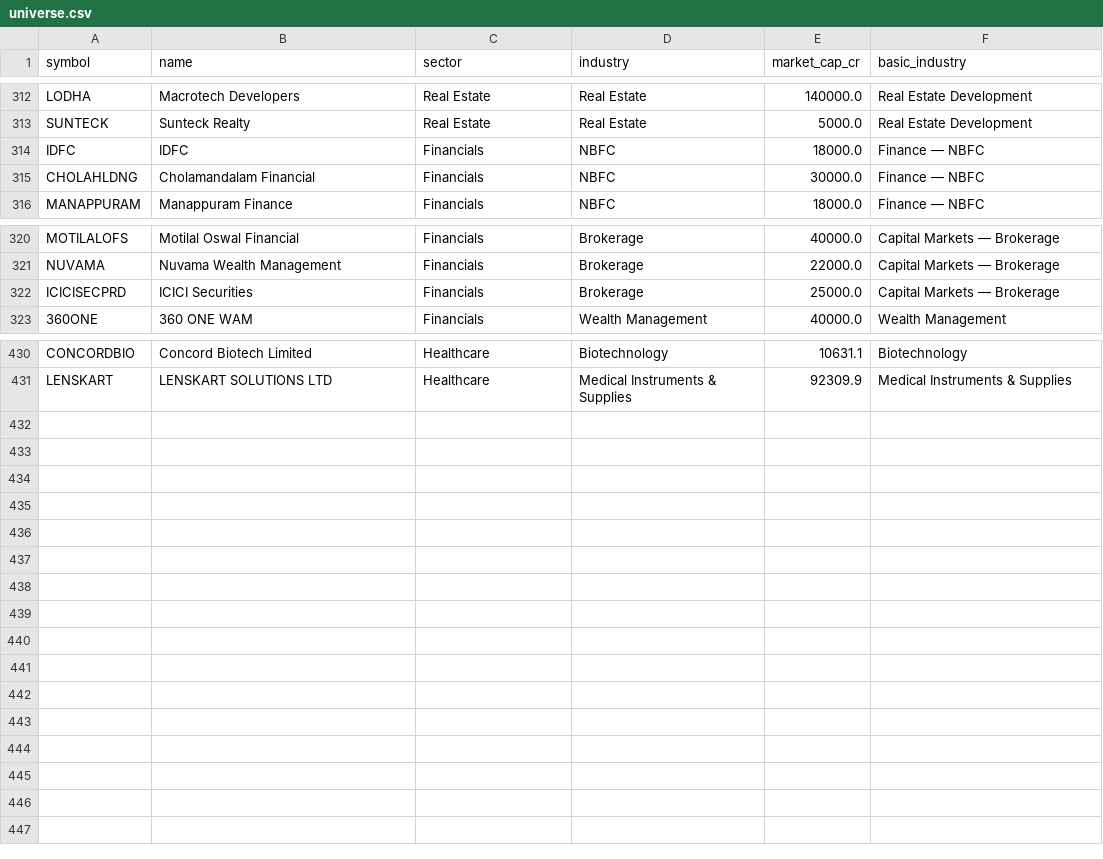
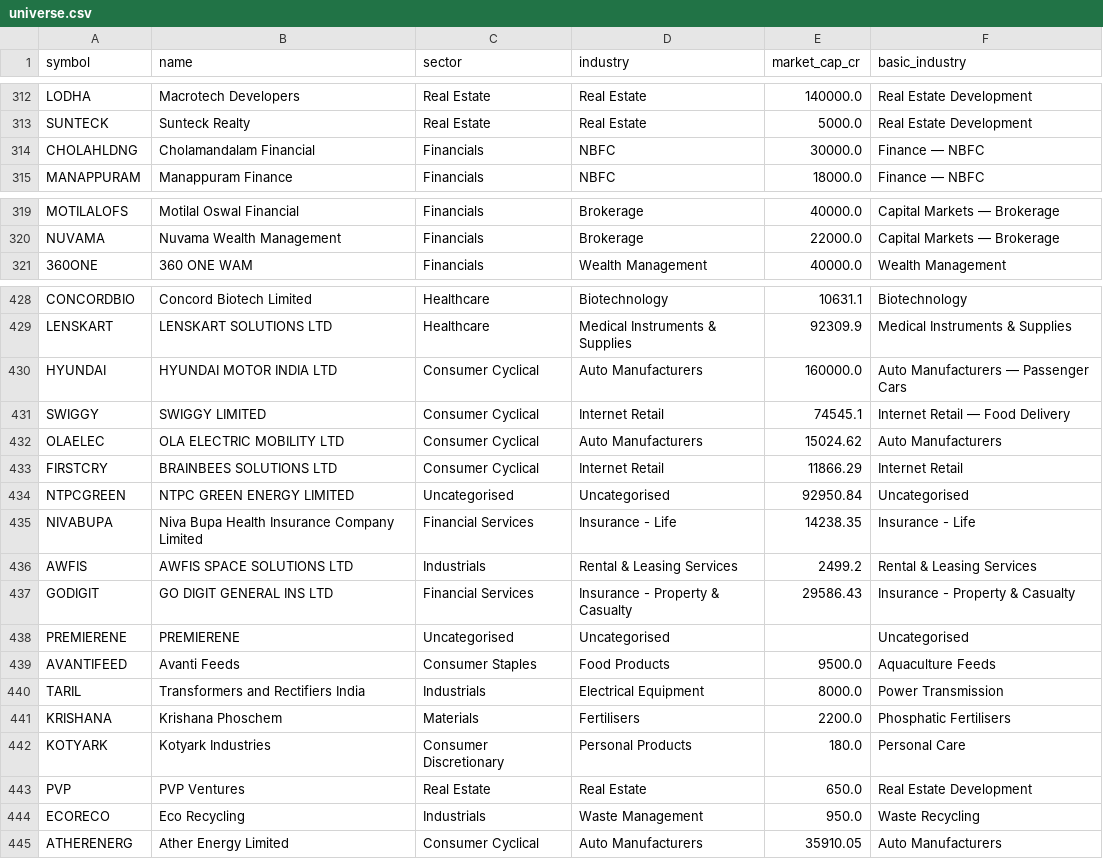
Before and after one commit to sat10ic/koreanguy, a CSV file: universe.csv, drawn as a sheet; only a part is shown, gaps mark what is left out; the diff covers the shown part only.

Commit message:
T1.2: NSE symbol resolution layer + universe cleanup
Add scripts/_symbol_map.py — evidence-backed rename map (verified against
NSE symbolchange.csv + live quote pages) and a delisted set. Wire into both
fetchers' symbol builders so rebrands resolve automatically.

Renames (14): GMRINFRA→GMRAIRPORT, PVR→PVRINOX, AARTI→AARTIIND,
COMPUTERAGE→CAMS, DRLALPATH→LALPATHLAB, FINOLEX→FINPIPE, GO→GODIGIT,
LAKSHMIMACH→LMW, MAHANAGAR→MGL, PROCTER→PGHH, RR→RRKABEL, SISLTD→SIS.
Delisted (2, removed): IDFC, ICICISECPRD (merged/delisted 2024).
universe.csv: fix AVENUE→DMART (was wrong ticker, not a rename).

Corrects two errors in TODO.md's rename list: HPCL→HINDPETRO (different
companies — HPCL is valid) and AVENUE→DMART as a 'rename' (DMART is the
correct original symbol). Fetch failures for TATAMOTORS/SPICEJET etc. are
transient (token/rate), not renames — left unmapped.

```diff
--- a/universe.csv
+++ b/universe.csv
@@ -313,3 +313,2 @@ LODHA,Macrotech Developers,Real Estate,Real Estate,140000.0,Real Estate Developm
 SUNTECK,Sunteck Realty,Real Estate,Real Estate,5000.0,Real Estate Development
-IDFC,IDFC,Financials,NBFC,18000.0,Finance — NBFC
 CHOLAHLDNG,Cholamandalam Financial,Financials,NBFC,30000.0,Finance — NBFC
@@ -321,3 +320,2 @@ MOTILALOFS,Motilal Oswal Financial,Financials,Brokerage,40000.0,Capital Markets
 NUVAMA,Nuvama Wealth Management,Financials,Brokerage,22000.0,Capital Markets — Brokerage
-ICICISECPRD,ICICI Securities,Financials,Brokerage,25000.0,Capital Markets — Brokerage
 360ONE,360 ONE WAM,Financials,Wealth Management,40000.0,Wealth Management
@@ -431 +429,17 @@ CONCORDBIO,Concord Biotech Limited,Healthcare,Biotechnology,10631.1,Biotechnolog
 LENSKART,LENSKART SOLUTIONS LTD,Healthcare,Medical Instruments & Supplies,92309.9,Medical Instruments & Supplies
+HYUNDAI,HYUNDAI MOTOR INDIA LTD,Consumer Cyclical,Auto Manufacturers,160000.0,Auto Manufacturers — Passenger Cars
+SWIGGY,SWIGGY LIMITED,Consumer Cyclical,Internet Retail,74545.1,Internet Retail — Food Delivery
+OLAELEC,OLA ELECTRIC MOBILITY LTD,Consumer Cyclical,Auto Manufacturers,15024.62,Auto Manufacturers
+FIRSTCRY,BRAINBEES SOLUTIONS LTD,Consumer Cyclical,Internet Retail,11866.29,Internet Retail
+NTPCGREEN,NTPC GREEN ENERGY LIMITED,Uncategorised,Uncategorised,92950.84,Uncategorised
+NIVABUPA,Niva Bupa Health Insurance Company Limited,Financial Services,Insurance - Life,14238.35,Insurance - Life
+AWFIS,AWFIS SPACE SOLUTIONS LTD,Industrials,Rental & Leasing Services,2499.2,Rental & Leasing Services
+GODIGIT,GO DIGIT GENERAL INS LTD,Financial Services,Insurance - Property & Casualty,29586.43,Insurance - Property & Casualty
+PREMIERENE,PREMIERENE,Uncategorised,Uncategorised,,Uncategorised
+AVANTIFEED,Avanti Feeds,Consumer Staples,Food Products,9500.0,Aquaculture Feeds
+TARIL,Transformers and Rectifiers India,Industrials,Electrical Equipment,8000.0,Power Transmission
+KRISHANA,Krishana Phoschem,Materials,Fertilisers,2200.0,Phosphatic Fertilisers
+KOTYARK,Kotyark Industries,Consumer Discretionary,Personal Products,180.0,Personal Care
+PVP,PVP Ventures,Real Estate,Real Estate,650.0,Real Estate Development
+ECORECO,Eco Recycling,Industrials,Waste Management,950.0,Waste Recycling
+ATHERENERG,Ather Energy Limited,Consumer Cyclical,Auto Manufacturers,35910.05,Auto Manufacturers
```
Also changed, not shown: 1 edited cell elsewhere in this file, 3 other files.
